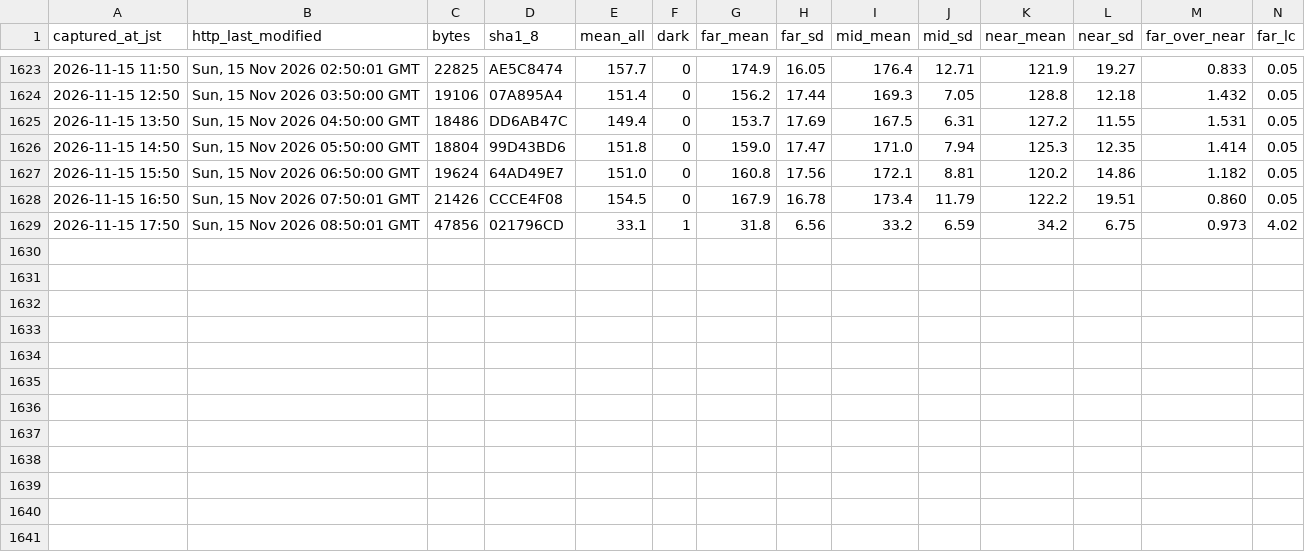
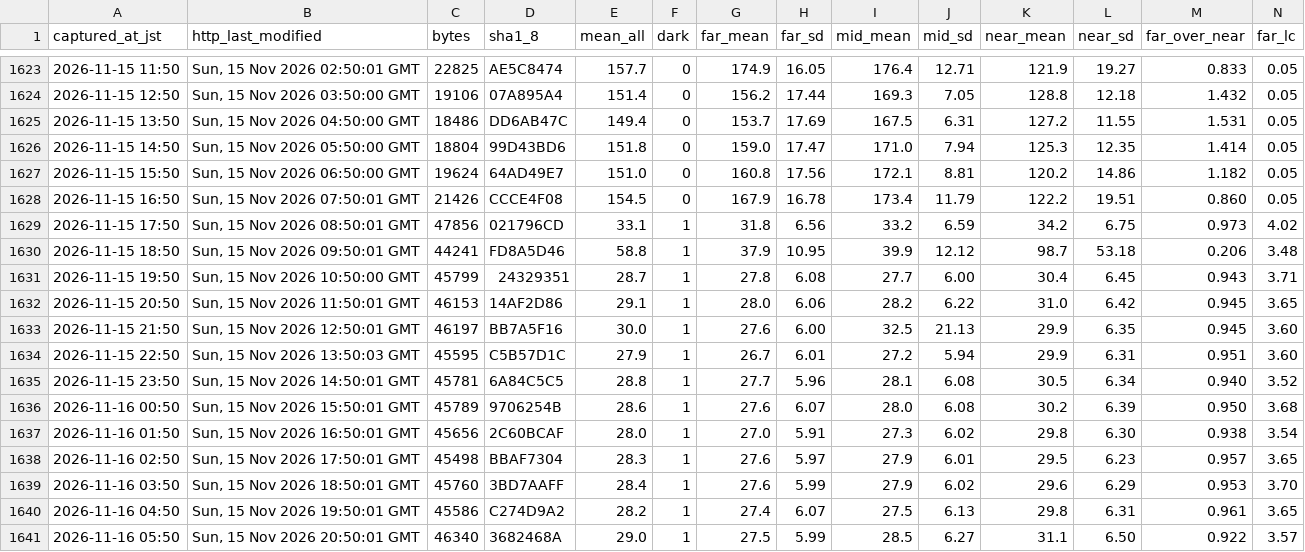
Before and after one commit to t-fukuda-ux/karstweather, a CSV file: camera/mezuru_contrast.csv, drawn as a sheet; only a part is shown, gaps mark what is left out; rows hold the shown columns only; the diff names each change by its address in the sheet, - before the commit and + after, or states it on an @@ line.

```diff
--- a/camera/mezuru_contrast.csv
+++ b/camera/mezuru_contrast.csv
+row 1630: 2026-11-15 18:50 | Sun, 15 Nov 2026 09:50:01 GMT | 44241 | FD8A5D46 | 58.8 | 1 | 37.9 | 10.95 | 39.9 | 12.12 | 98.7 | 53.18 | 0.206 | 3.48
+row 1631: 2026-11-15 19:50 | Sun, 15 Nov 2026 10:50:00 GMT | 45799 | 24329351 | 28.7 | 1 | 27.8 | 6.08 | 27.7 | 6.00 | 30.4 | 6.45 | 0.943 | 3.71
+row 1632: 2026-11-15 20:50 | Sun, 15 Nov 2026 11:50:01 GMT | 46153 | 14AF2D86 | 29.1 | 1 | 28.0 | 6.06 | 28.2 | 6.22 | 31.0 | 6.42 | 0.945 | 3.65
+row 1633: 2026-11-15 21:50 | Sun, 15 Nov 2026 12:50:01 GMT | 46197 | BB7A5F16 | 30.0 | 1 | 27.6 | 6.00 | 32.5 | 21.13 | 29.9 | 6.35 | 0.945 | 3.60
+row 1634: 2026-11-15 22:50 | Sun, 15 Nov 2026 13:50:03 GMT | 45595 | C5B57D1C | 27.9 | 1 | 26.7 | 6.01 | 27.2 | 5.94 | 29.9 | 6.31 | 0.951 | 3.60
+row 1635: 2026-11-15 23:50 | Sun, 15 Nov 2026 14:50:01 GMT | 45781 | 6A84C5C5 | 28.8 | 1 | 27.7 | 5.96 | 28.1 | 6.08 | 30.5 | 6.34 | 0.940 | 3.52
+row 1636: 2026-11-16 00:50 | Sun, 15 Nov 2026 15:50:01 GMT | 45789 | 9706254B | 28.6 | 1 | 27.6 | 6.07 | 28.0 | 6.08 | 30.2 | 6.39 | 0.950 | 3.68
+row 1637: 2026-11-16 01:50 | Sun, 15 Nov 2026 16:50:01 GMT | 45656 | 2C60BCAF | 28.0 | 1 | 27.0 | 5.91 | 27.3 | 6.02 | 29.8 | 6.30 | 0.938 | 3.54
+row 1638: 2026-11-16 02:50 | Sun, 15 Nov 2026 17:50:01 GMT | 45498 | BBAF7304 | 28.3 | 1 | 27.6 | 5.97 | 27.9 | 6.01 | 29.5 | 6.23 | 0.957 | 3.65
+row 1639: 2026-11-16 03:50 | Sun, 15 Nov 2026 18:50:01 GMT | 45760 | 3BD7AAFF | 28.4 | 1 | 27.6 | 5.99 | 27.9 | 6.02 | 29.6 | 6.29 | 0.953 | 3.70
+row 1640: 2026-11-16 04:50 | Sun, 15 Nov 2026 19:50:01 GMT | 45586 | C274D9A2 | 28.2 | 1 | 27.4 | 6.07 | 27.5 | 6.13 | 29.8 | 6.31 | 0.961 | 3.65
+row 1641: 2026-11-16 05:50 | Sun, 15 Nov 2026 20:50:01 GMT | 46340 | 3682468A | 29.0 | 1 | 27.5 | 5.99 | 28.5 | 6.27 | 31.1 | 6.50 | 0.922 | 3.57
```
Also changed, not shown: camera/fog_forecast.csv.
